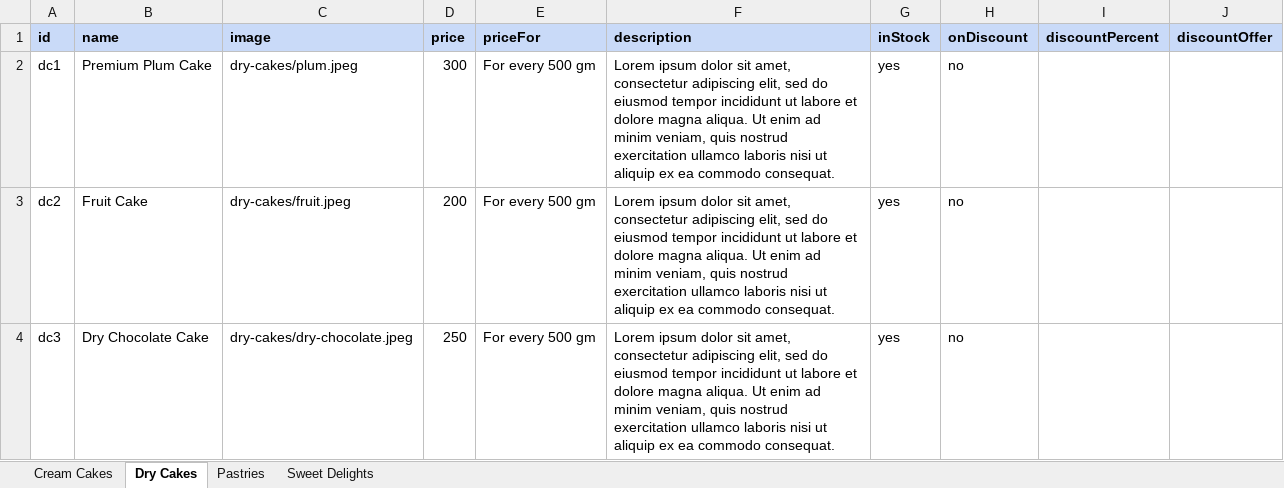
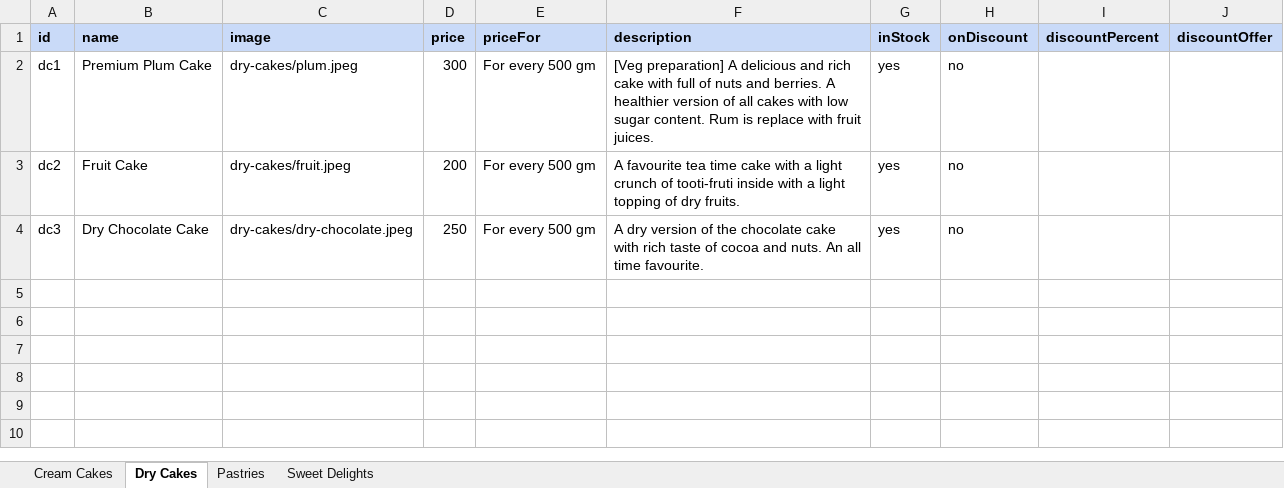
Before and after one commit to cakeoclock/cakeoclock.github.io, an Excel workbook: public/data/data.xlsx, sheet Dry Cakes, drawn as a sheet; values as stored, in another font and other column widths than the file's, no borders; the diff names each change by its address in the sheet, - before the commit and + after, or states it on an @@ line.

```diff
--- a/public/data/data.xlsx (sheet Dry Cakes)
+++ b/public/data/data.xlsx (sheet Dry Cakes)
-F2 (description): Lorem ipsum dolor sit amet, consectetur adipiscing elit, sed do eiusmod tempor incididunt ut labore et dolore magna aliqua. Ut enim ad minim veniam, quis nostrud exercitation ullamco laboris nisi ut aliquip ex ea commodo consequat.
+F2 (description): [Veg preparation] A delicious and rich cake with full of nuts and berries. A healthier version of all cakes with low sugar content. Rum is replace with fruit juices.
-F3 (description): Lorem ipsum dolor sit amet, consectetur adipiscing elit, sed do eiusmod tempor incididunt ut labore et dolore magna aliqua. Ut enim ad minim veniam, quis nostrud exercitation ullamco laboris nisi ut aliquip ex ea commodo consequat.
+F3 (description): A favourite tea time cake with a light crunch of tooti-fruti inside with a light topping of dry fruits.
-F4 (description): Lorem ipsum dolor sit amet, consectetur adipiscing elit, sed do eiusmod tempor incididunt ut labore et dolore magna aliqua. Ut enim ad minim veniam, quis nostrud exercitation ullamco laboris nisi ut aliquip ex ea commodo consequat.
+F4 (description): A dry version of the chocolate cake with rich taste of cocoa and nuts. An all time favourite.
```
Also changed, not shown: sheet Cream Cakes, sheet Pastries, sheet Sweet Delights, 3 other files.
